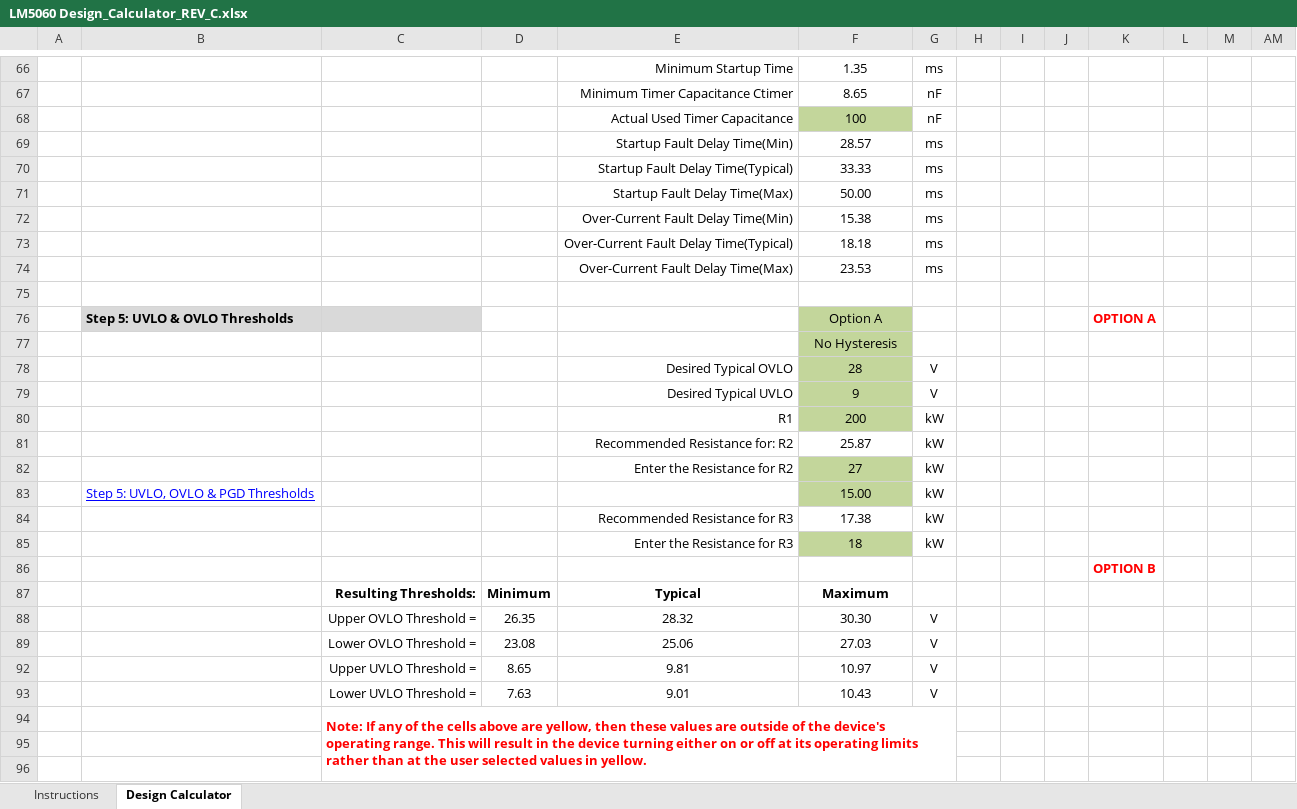
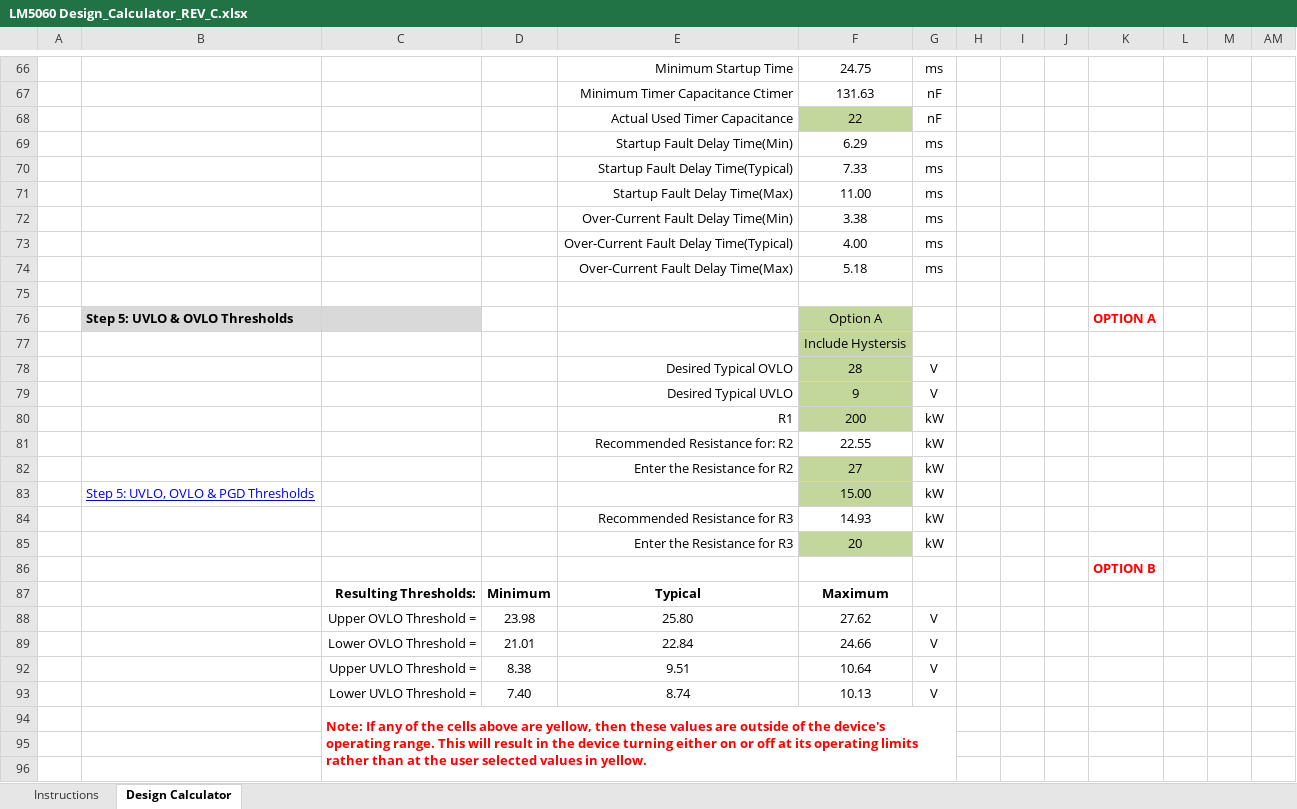
Before and after one commit to Sienci-Labs/SuperLongBoard, an Excel workbook: LM5060 Design_Calculator_REV_C.xlsx, sheet Design Calculator, drawn as a sheet; only a part is shown, gaps mark what is left out; values as stored, in another font and other column widths than the file's, no borders; charts and pictures and conditional formats not drawn; removed rows and columns are numbered as before the commit, all else as after; rows hold the shown columns only; the diff covers the shown part only; the diff names each change by its address in the sheet, - before the commit and + after, or states it on an @@ line.

```diff
--- a/LM5060 Design_Calculator_REV_C.xlsx (sheet Design Calculator)
+++ b/LM5060 Design_Calculator_REV_C.xlsx (sheet Design Calculator)
-F66: 1.35
+F66: 24.75
-F67: 8.65
+F67: 131.63
-F68: 100
+F68: 22
-F69: 28.57
+F69: 6.29
-F70: 33.33
+F70: 7.33
-F71: 50.00
+F71: 11.00
-F72: 15.38
+F72: 3.38
-F73: 18.18
+F73: 4.00
-F74: 23.53
+F74: 5.18
-F77: No Hysteresis
+F77: Include Hystersis
-F81: 25.87
+F81: 22.55
-F84: 17.38
+F84: 14.93
-F85: 18
+F85: 20
-row 88:  |  | Upper OVLO Threshold = | 26.35 | 28.32 | 30.30 | V
-row 89:  |  | Lower OVLO Threshold = | 23.08 | 25.06 | 27.03 | V
-row 92:  |  | Upper UVLO Threshold = | 8.65 | 9.81 | 10.97 | V
-row 93:  |  | Lower UVLO Threshold = | 7.63 | 9.01 | 10.43 | V
+row 88:  |  | Upper OVLO Threshold = | 23.98 | 25.80 | 27.62 | V
+row 89:  |  | Lower OVLO Threshold = | 21.01 | 22.84 | 24.66 | V
+row 92:  |  | Upper UVLO Threshold = | 8.38 | 9.51 | 10.64 | V
+row 93:  |  | Lower UVLO Threshold = | 7.40 | 8.74 | 10.13 | V
```
Also changed, not shown: 38 edited cells elsewhere in this sheet, charts or pictures, 1 other file.
